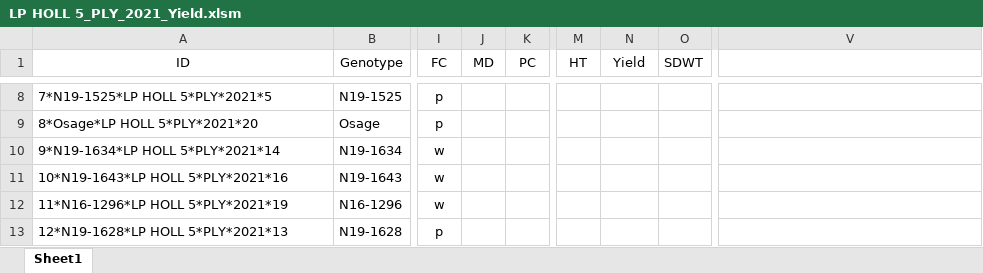
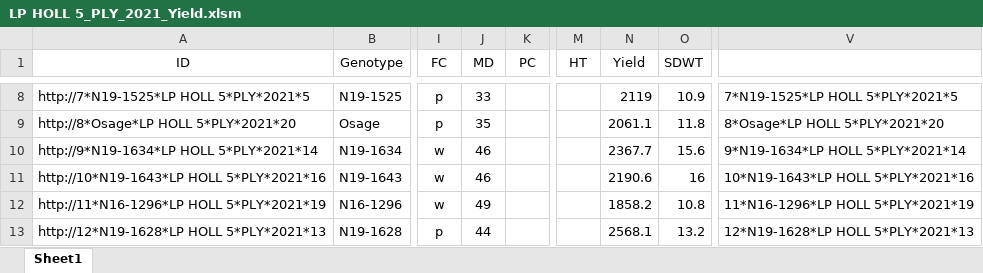
Before and after one commit to jhgille2/snfR, an Excel workbook: sandbox/data/yieldfiles_2021/LP HOLL 5_PLY_2021_Yield.xlsm, sheet Sheet1, drawn as a sheet; only a part is shown, gaps mark what is left out; values as stored, in another font and other column widths than the file's, no borders; charts and pictures not drawn; the diff covers the shown part only; the diff names each change by its address in the sheet, - before the commit and + after, or states it on an @@ line.

```diff
--- a/sandbox/data/yieldfiles_2021/LP HOLL 5_PLY_2021_Yield.xlsm (sheet Sheet1)
+++ b/sandbox/data/yieldfiles_2021/LP HOLL 5_PLY_2021_Yield.xlsm (sheet Sheet1)
-A8 (ID): 7*N19-1525*LP HOLL 5*PLY*2021*5
+A8 (ID): http://7*N19-1525*LP HOLL 5*PLY*2021*5
-J8 (MD): (empty)
+J8 (MD): 33
-N8 (Yield): (empty)
+N8 (Yield): 2119
-O8 (SDWT): (empty)
+O8 (SDWT): 10.9
-V8: (empty)
+V8: 7*N19-1525*LP HOLL 5*PLY*2021*5
-A9 (ID): 8*Osage*LP HOLL 5*PLY*2021*20
+A9 (ID): http://8*Osage*LP HOLL 5*PLY*2021*20
-J9 (MD): (empty)
+J9 (MD): 35
-N9 (Yield): (empty)
+N9 (Yield): 2061.1
-O9 (SDWT): (empty)
+O9 (SDWT): 11.8
-V9: (empty)
+V9: 8*Osage*LP HOLL 5*PLY*2021*20
-A10 (ID): 9*N19-1634*LP HOLL 5*PLY*2021*14
+A10 (ID): http://9*N19-1634*LP HOLL 5*PLY*2021*14
-J10:J11 (MD): (empty)
+J10:J11 (MD): 46
-N10 (Yield): (empty)
+N10 (Yield): 2367.7
-O10 (SDWT): (empty)
+O10 (SDWT): 15.6
-V10: (empty)
+V10: 9*N19-1634*LP HOLL 5*PLY*2021*14
-A11 (ID): 10*N19-1643*LP HOLL 5*PLY*2021*16
+A11 (ID): http://10*N19-1643*LP HOLL 5*PLY*2021*16
-N11 (Yield): (empty)
+N11 (Yield): 2190.6
-O11 (SDWT): (empty)
+O11 (SDWT): 16
-V11: (empty)
+V11: 10*N19-1643*LP HOLL 5*PLY*2021*16
-A12 (ID): 11*N16-1296*LP HOLL 5*PLY*2021*19
+A12 (ID): http://11*N16-1296*LP HOLL 5*PLY*2021*19
-J12 (MD): (empty)
+J12 (MD): 49
-N12 (Yield): (empty)
+N12 (Yield): 1858.2
-O12 (SDWT): (empty)
+O12 (SDWT): 10.8
-V12: (empty)
+V12: 11*N16-1296*LP HOLL 5*PLY*2021*19
-A13 (ID): 12*N19-1628*LP HOLL 5*PLY*2021*13
+A13 (ID): http://12*N19-1628*LP HOLL 5*PLY*2021*13
-J13 (MD): (empty)
+J13 (MD): 44
-N13 (Yield): (empty)
+N13 (Yield): 2568.1
-O13 (SDWT): (empty)
+O13 (SDWT): 13.2
-V13: (empty)
+V13: 12*N19-1628*LP HOLL 5*PLY*2021*13
```
Also changed, not shown: 290 edited cells elsewhere in this sheet, charts or pictures, sandbox/data/yieldfiles_2021/HIF 5_PLY_2021_Yield.xlsm, sandbox/data/yieldfiles_2021/Jay Test 2_PLY_2021_Yield.xlsm, 17 other files.
